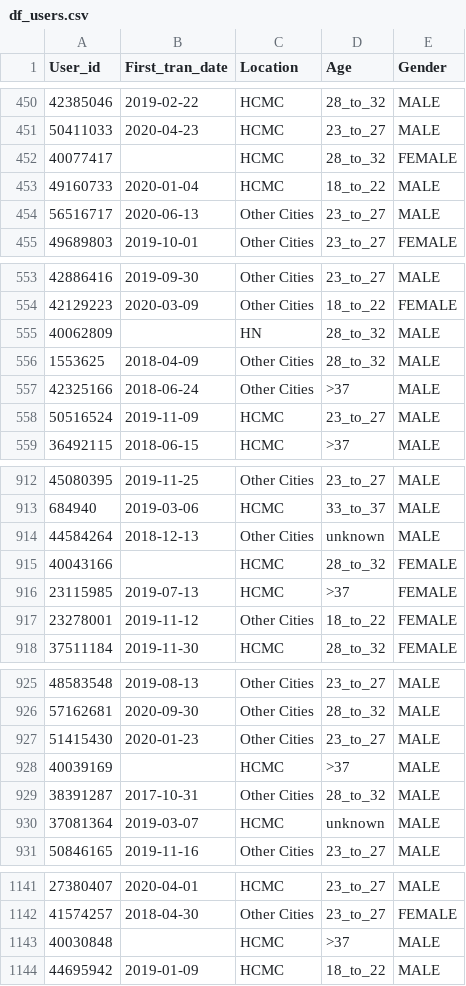
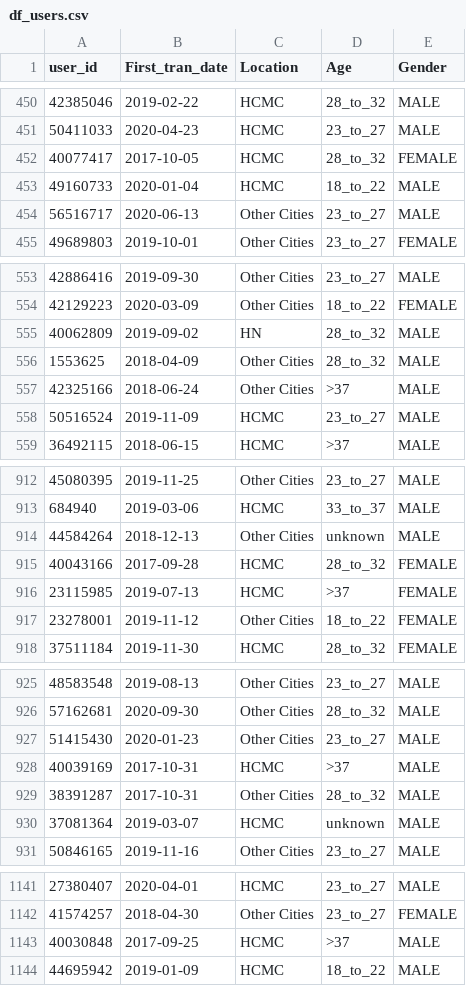
Before and after one commit to Trieu212203/Momo-top-up-analysis, a CSV file: Data/processed/df_users.csv, drawn as a sheet; only a part is shown, gaps mark what is left out; the diff covers the shown part only.

```diff
--- a/Data/processed/df_users.csv
+++ b/Data/processed/df_users.csv
@@ -1 +1 @@
-User_id,First_tran_date,Location,Age,Gender
+user_id,First_tran_date,Location,Age,Gender
@@ -451,3 +451,3 @@
 50411033,2020-04-23,HCMC,23_to_27,MALE
-40077417,,HCMC,28_to_32,FEMALE
+40077417,2017-10-05,HCMC,28_to_32,FEMALE
 49160733,2020-01-04,HCMC,18_to_22,MALE
@@ -554,3 +554,3 @@
 42129223,2020-03-09,Other Cities,18_to_22,FEMALE
-40062809,,HN,28_to_32,MALE
+40062809,2019-09-02,HN,28_to_32,MALE
 1553625,2018-04-09,Other Cities,28_to_32,MALE
@@ -914,3 +914,3 @@
 44584264,2018-12-13,Other Cities,unknown,MALE
-40043166,,HCMC,28_to_32,FEMALE
+40043166,2017-09-28,HCMC,28_to_32,FEMALE
 23115985,2019-07-13,HCMC,>37,FEMALE
@@ -927,3 +927,3 @@
 51415430,2020-01-23,Other Cities,23_to_27,MALE
-40039169,,HCMC,>37,MALE
+40039169,2017-10-31,HCMC,>37,MALE
 38391287,2017-10-31,Other Cities,28_to_32,MALE
@@ -1142,3 +1142,3 @@
 41574257,2018-04-30,Other Cities,23_to_27,FEMALE
-40030848,,HCMC,>37,MALE
+40030848,2017-09-25,HCMC,>37,MALE
 44695942,2019-01-09,HCMC,18_to_22,MALE
```
Also changed, not shown: 69 edited cells elsewhere in this file, 2 other files.
